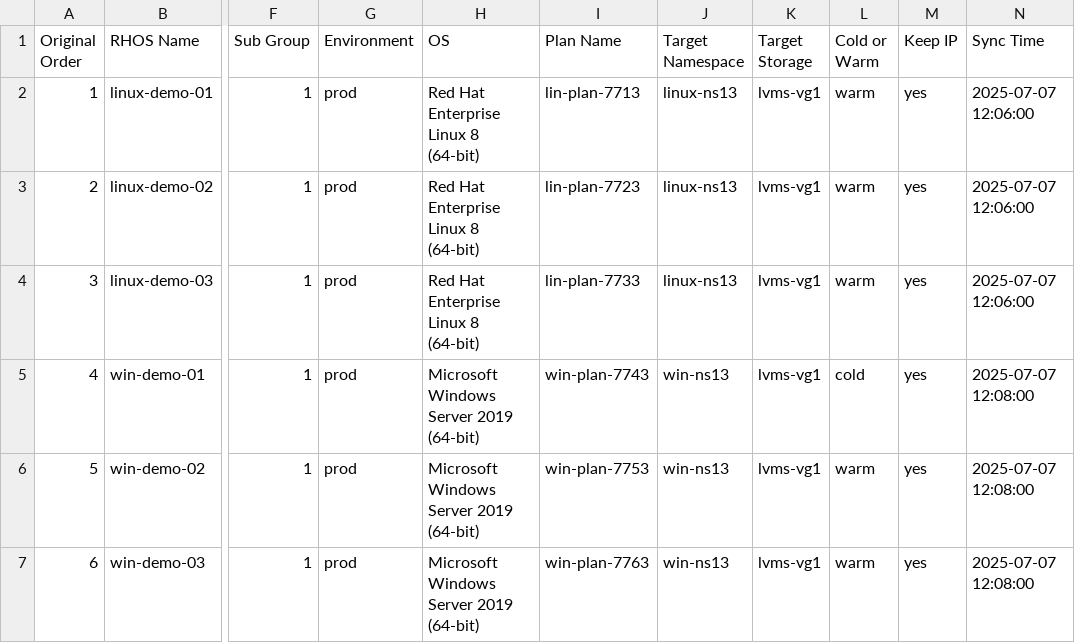
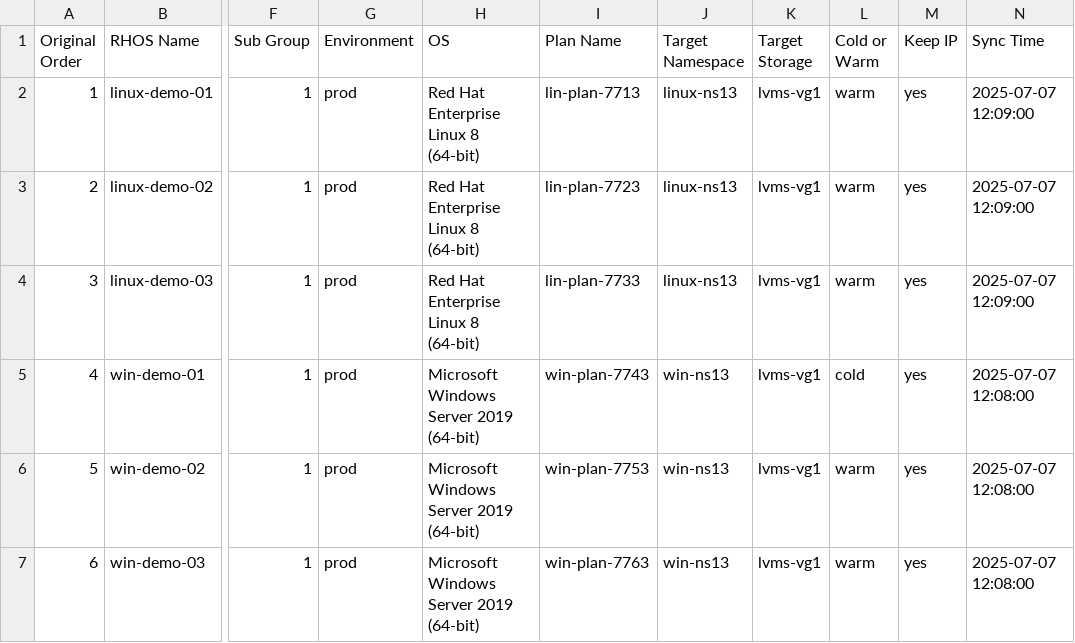
Before and after one commit to jainirajesh/mtvvmwtoopenshift, a CSV file: vm_list_to_migrate.csv, drawn as a sheet; only a part is shown, gaps mark what is left out; the diff names each change by its address in the sheet, - before the commit and + after, or states it on an @@ line.

Commit message:
Update vm_list_to_migrate.csv

```diff
--- a/vm_list_to_migrate.csv
+++ b/vm_list_to_migrate.csv
-N2:N4 (Sync Time): 2025-07-07 12:06:00
+N2:N4 (Sync Time): 2025-07-07 12:09:00
```
